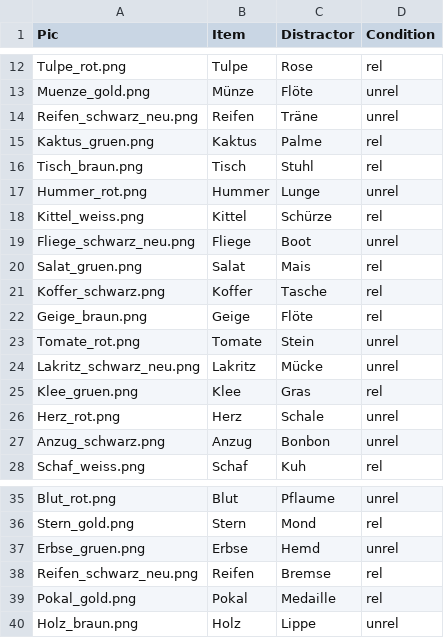
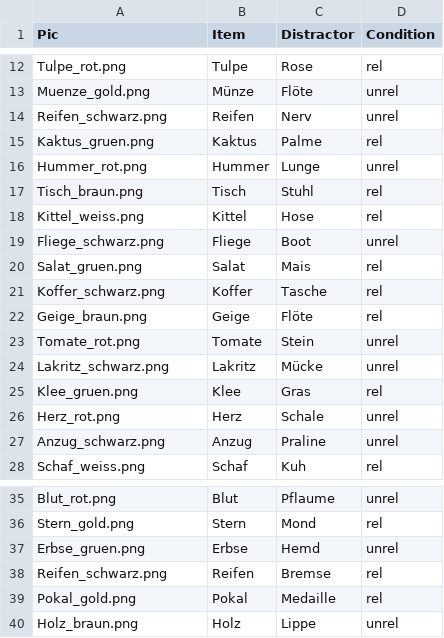
Before and after one commit to Lu-Yanru/Ibex_PWI_TE3, a CSV file: chunk_includes/rand2-1.csv, drawn as a sheet; only a part is shown, gaps mark what is left out.

```diff
--- a/chunk_includes/rand2-1.csv
+++ b/chunk_includes/rand2-1.csv
@@ -13,8 +13,8 @@ Tulpe_rot.png,Tulpe,Rose,rel
 Muenze_gold.png,Münze,Flöte,unrel
-Reifen_schwarz_neu.png,Reifen,Träne,unrel
+Reifen_schwarz.png,Reifen,Nerv,unrel
 Kaktus_gruen.png,Kaktus,Palme,rel
+Hummer_rot.png,Hummer,Lunge,unrel
 Tisch_braun.png,Tisch,Stuhl,rel
-Hummer_rot.png,Hummer,Lunge,unrel
-Kittel_weiss.png,Kittel,Schürze,rel
-Fliege_schwarz_neu.png,Fliege,Boot,unrel
+Kittel_weiss.png,Kittel,Hose,rel
+Fliege_schwarz.png,Fliege,Boot,unrel
 Salat_gruen.png,Salat,Mais,rel
@@ -23,6 +23,6 @@ Geige_braun.png,Geige,Flöte,rel
 Tomate_rot.png,Tomate,Stein,unrel
-Lakritz_schwarz_neu.png,Lakritz,Mücke,unrel
+Lakritz_schwarz.png,Lakritz,Mücke,unrel
 Klee_gruen.png,Klee,Gras,rel
 Herz_rot.png,Herz,Schale,unrel
-Anzug_schwarz.png,Anzug,Bonbon,unrel
+Anzug_schwarz.png,Anzug,Praline,unrel
 Schaf_weiss.png,Schaf,Kuh,rel
@@ -37,3 +37,3 @@ Stern_gold.png,Stern,Mond,rel
 Erbse_gruen.png,Erbse,Hemd,unrel
-Reifen_schwarz_neu.png,Reifen,Bremse,rel
+Reifen_schwarz.png,Reifen,Bremse,rel
 Pokal_gold.png,Pokal,Medaille,rel
```
Also changed, not shown: chunk_includes/rand1-1.csv, chunk_includes/rand1-2.csv, 3 other files.
